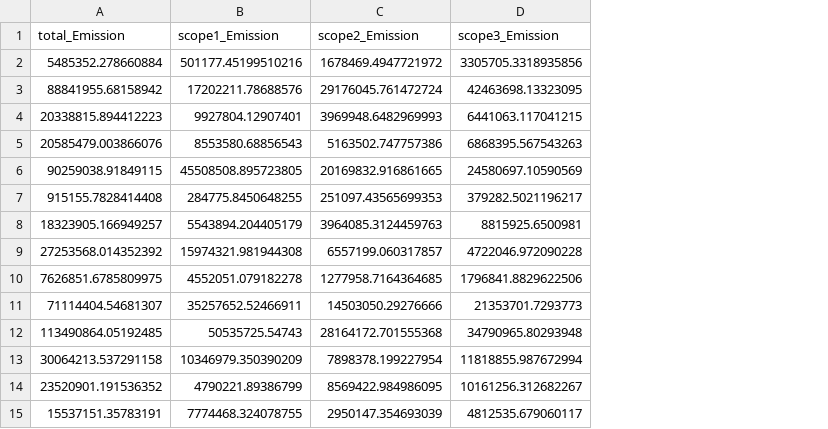
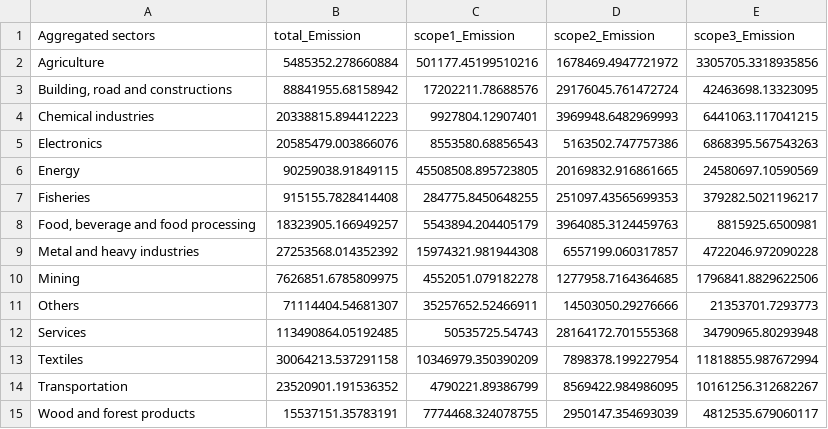
Before and after one commit to ag45wi/eeio, a CSV file: buf/result_agg_sectors.csv, drawn as a sheet; the diff names each change by its address in the sheet, - before the commit and + after, or states it on an @@ line.

Commit message:
Update 2024-09-12_19.46.31

```diff
--- a/buf/result_agg_sectors.csv
+++ b/buf/result_agg_sectors.csv
+column A (Aggregated sectors), rows 2-15: Agriculture | Building, road and constructions | Chemical industries | Electronics | Energy | Fisheries | Food, beverage and food processing | Metal and heavy industries | Mining | Others | Services | Textiles | Transportation | Wood and forest products
```
